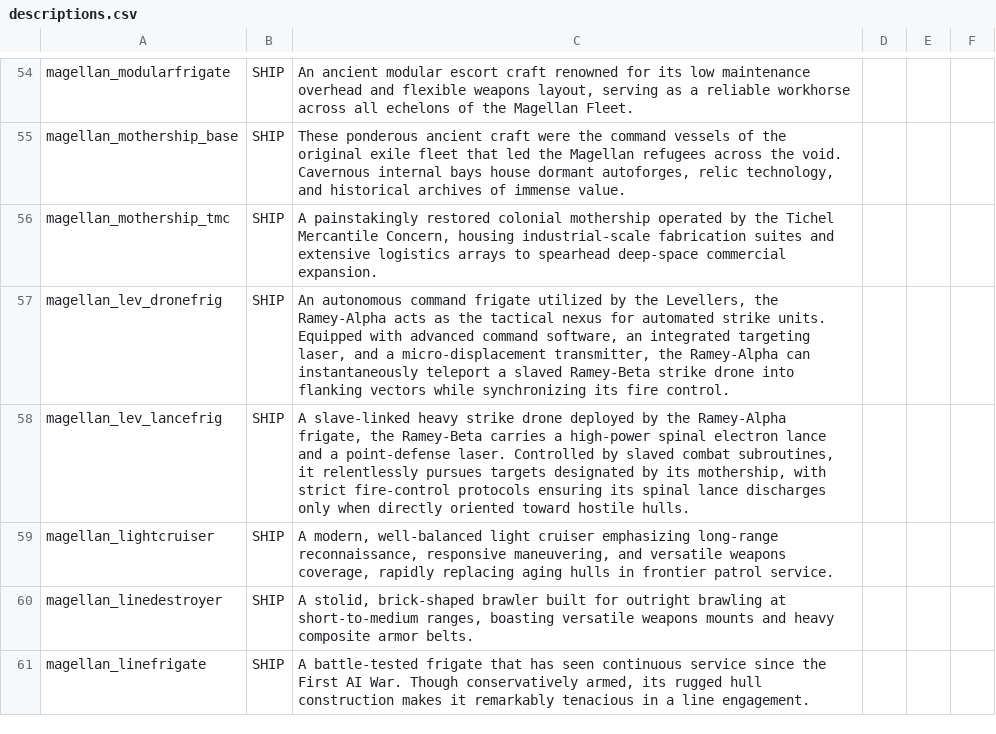
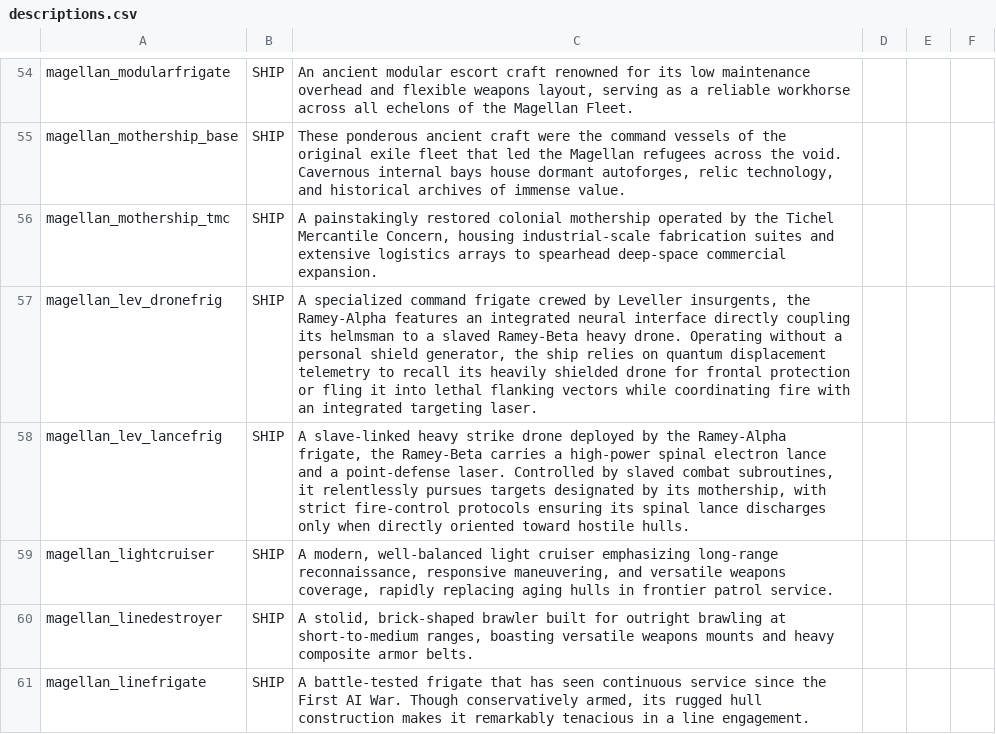
Before and after one commit to starsector-mods/magellan-protectorate-unified, a CSV file: data/strings/descriptions.csv, drawn as a sheet; only a part is shown, gaps mark what is left out.

Commit message:
Configure Ramey-Alpha as manned Leveller frigate with built-in neural interface

```diff
--- a/data/strings/descriptions.csv
+++ b/data/strings/descriptions.csv
@@ -56,3 +56,3 @@ magellan_mothership_base,SHIP,"These ponderous ancient craft were the command ve
 magellan_mothership_tmc,SHIP,"A painstakingly restored colonial mothership operated by the Tichel Mercantile Concern, housing industrial-scale fabrication suites and extensive logistics arrays to spearhead deep-space commercial expansion.",,,
-magellan_lev_dronefrig,SHIP,"An autonomous command frigate utilized by the Levellers, the Ramey-Alpha acts as the tactical nexus for automated strike units. Equipped with advanced command software, an integrated targeting laser, and a micro-displacement transmitter, the Ramey-Alpha can instantaneously teleport a slaved Ramey-Beta strike drone into flanking vectors while synchronizing its fire control.",,,
+magellan_lev_dronefrig,SHIP,"A specialized command frigate crewed by Leveller insurgents, the Ramey-Alpha features an integrated neural interface directly coupling its helmsman to a slaved Ramey-Beta heavy drone. Operating without a personal shield generator, the ship relies on quantum displacement telemetry to recall its heavily shielded drone for frontal protection or fling it into lethal flanking vectors while coordinating fire with an integrated targeting laser.",,,
 magellan_lev_lancefrig,SHIP,"A slave-linked heavy strike drone deployed by the Ramey-Alpha frigate, the Ramey-Beta carries a high-power spinal electron lance and a point-defense laser. Controlled by slaved combat subroutines, it relentlessly pursues targets designated by its mothership, with strict fire-control protocols ensuring its spinal lance discharges only when directly oriented toward hostile hulls.",,,
```
Also changed, not shown: data/campaign/sim_opponents.csv, data/hulls/ship_data.csv, 2 other files.
